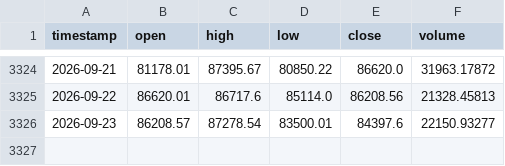
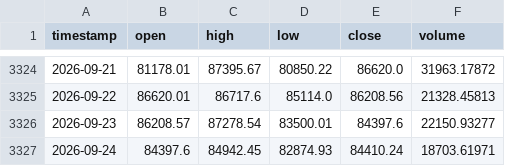
Before and after one commit to tpt309031/Elab, a CSV file: data/cache/BTCUSDT_1d.csv, drawn as a sheet; only a part is shown, gaps mark what is left out; the diff names each change by its address in the sheet, - before the commit and + after, or states it on an @@ line.

```diff
--- a/data/cache/BTCUSDT_1d.csv
+++ b/data/cache/BTCUSDT_1d.csv
+row 3327: 2026-09-24 | 84397.6 | 84942.45 | 82874.93 | 84410.24 | 18703.61971
```
Also changed, not shown: data/cache/BTCUSDT_4h.csv, data/cache/binance_spot_volume_1d.csv, 6 other files.
